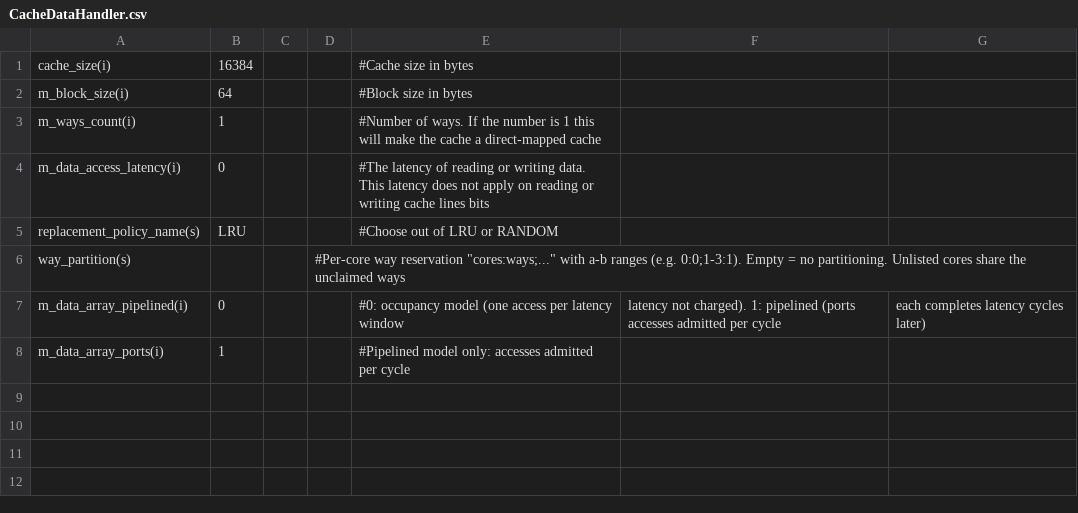
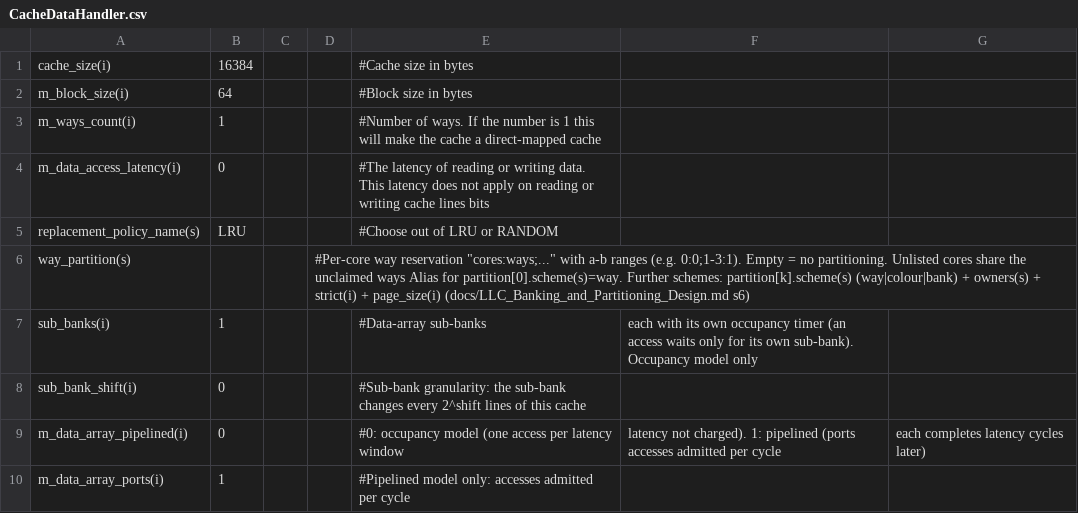
Before and after one commit to FanosResearch/OctopusSimulator, a CSV file: configuration/CacheDataHandler.csv, drawn as a sheet.

Commit message:
D1: document LLC banking and partitioning; presets
- SUPPORTED_CONFIGURATIONS.md: multi-bank LLC (line or page interleave),
  data-array sub-banks, and the partitioning that exists: way, colour (set) and
  bank schemes, the page placer, Partitions.csv, strict, and that gem5 full
  system reports colour/bank violations without enforcing them. It listed set
  and bank partitioning before any code existed.
- configuration/CacheDataHandler.csv: sub_banks(i),1 and sub_bank_shift(i),0
  (the code defaults); the way_partition comment names partition[k].
- page_placer(i),0 in MultiCoreSystem, _Snoop, _Directory, _Mesh; the 2-bank
  presets regenerated with make_banked.py; new MultiCoreSystem_Snoop4BPage
  (4 page-interleaved banks, the layout bank partitioning needs).
- manual ch10 configuration table: partitions, page placer, LLC banks,
  sub-banks; generated/config_keys.tex regenerated (also picks up the 2-bank
  presets). The manual PDF is not rebuilt.

Presets unchanged in effect: regression 81/81 and banked 240/240 identical to
4baae8dd; partition.sh all PASS.

```diff
--- a/configuration/CacheDataHandler.csv
+++ b/configuration/CacheDataHandler.csv
@@ -5,3 +5,5 @@ m_data_access_latency(i),0,,,#The latency of reading or writing data. This laten
 replacement_policy_name(s),LRU,,,#Choose out of LRU or RANDOM
-way_partition(s),,,#Per-core way reservation "cores:ways;..." with a-b ranges (e.g. 0:0;1-3:1). Empty = no partitioning. Unlisted cores share the unclaimed ways
+way_partition(s),,,#Per-core way reservation "cores:ways;..." with a-b ranges (e.g. 0:0;1-3:1). Empty = no partitioning. Unlisted cores share the unclaimed ways Alias for partition[0].scheme(s)=way. Further schemes: partition[k].scheme(s) (way|colour|bank) + owners(s) + strict(i) + page_size(i) (docs/LLC_Banking_and_Partitioning_Design.md s6)
+sub_banks(i),1,,,#Data-array sub-banks, each with its own occupancy timer (an access waits only for its own sub-bank). Occupancy model only
+sub_bank_shift(i),0,,,#Sub-bank granularity: the sub-bank changes every 2^shift lines of this cache
 m_data_array_pipelined(i),0,,,#0: occupancy model (one access per latency window, latency not charged). 1: pipelined (ports accesses admitted per cycle, each completes latency cycles later)
```
Also changed, not shown: configuration/SystemConfigurations/MultiCoreSystem.csv, configuration/SystemConfigurations/MultiCoreSystem_Directory.csv, 8 other files.
